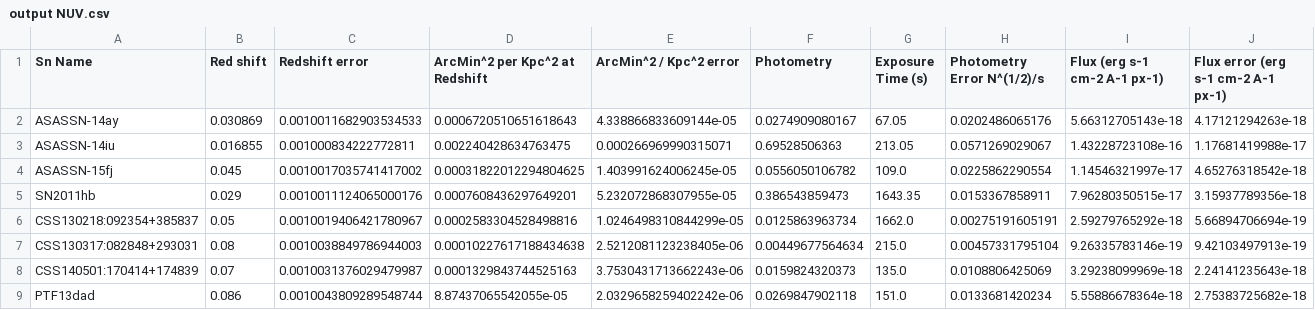
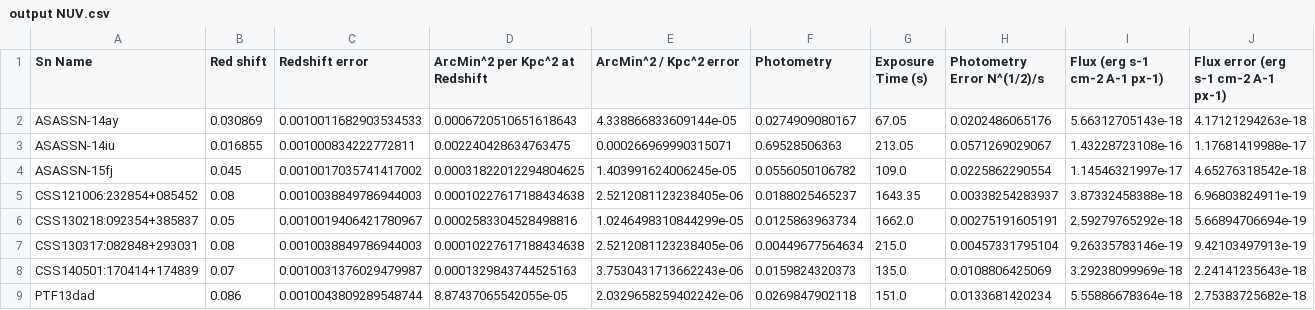
Before and after one commit to mwvgroup/Surface-Brightness, a CSV file: output NUV.csv, drawn as a sheet; only a part is shown; removed rows and columns are numbered as before the commit, all else as after; rows hold the shown columns only; the diff names each change by its address in the sheet, - before the commit and + after, or states it on an @@ line.

```diff
--- a/output NUV.csv
+++ b/output NUV.csv
-row 5: SN2011hb | 0.029 | 0.0010011124065000176 | 0.0007608436297649201 | 5.232072868307955e-05 | 0.386543859473 | 1643.35 | 0.0153367858911 | 7.96280350515e-17 | 3.15937789356e-18
+row 5: CSS121006:232854+085452 | 0.08 | 0.0010038849786944003 | 0.00010227617188434638 | 2.5212081123238405e-06 | 0.0188025465237 | 1643.35 | 0.00338254283937 | 3.87332458388e-18 | 6.96803824911e-19
```
Also changed, not shown: 2 other files.
